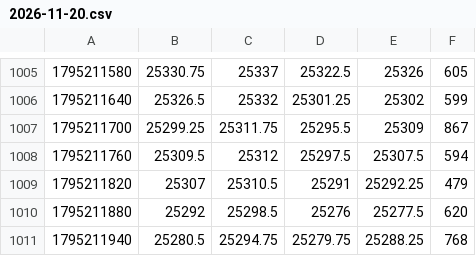
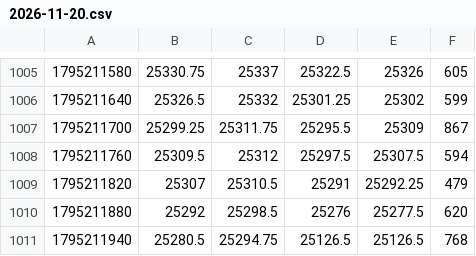
Before and after one commit to recklesstoo/tutor-nq, a CSV file: data/MNQ/2026-11-20.csv, drawn as a sheet; only a part is shown, gaps mark what is left out.

```diff
--- a/data/MNQ/2026-11-20.csv
+++ b/data/MNQ/2026-11-20.csv
@@ -1010,2 +1010,2 @@
 1795211880,25292,25298.5,25276,25277.5,620
-1795211940,25280.5,25294.75,25279.75,25288.25,768
+1795211940,25280.5,25294.75,25126.5,25126.5,768
```
Also changed, not shown: data/NQ/2026-11-20.csv, 3 other files.
